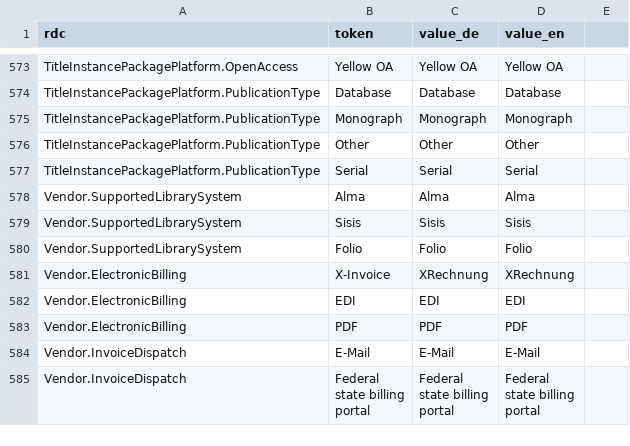
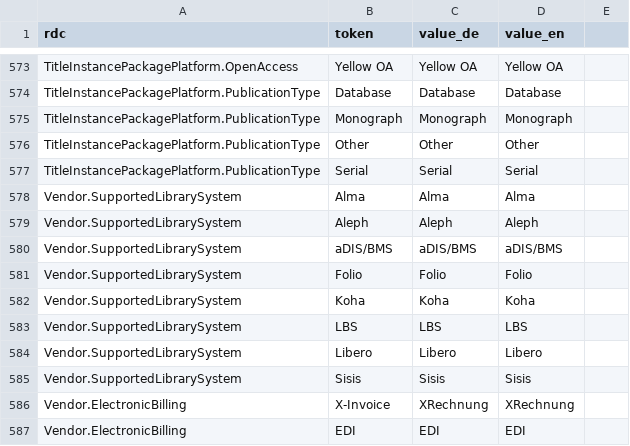
Before and after one commit to hbz/wekb2, a CSV file: src/main/webapp/setup/RefdataValue.csv, drawn as a sheet; only a part is shown, gaps mark what is left out; the shorter side is filled out with more unchanged rows.

Commit message:
feature-erms-6135
as of ERMS-6135, improvements have been done on vendors

```diff
--- a/src/main/webapp/setup/RefdataValue.csv
+++ b/src/main/webapp/setup/RefdataValue.csv
@@ -578,4 +578,9 @@ TitleInstancePackagePlatform.PublicationType;Serial;Serial;Serial
 Vendor.SupportedLibrarySystem;Alma;Alma;Alma
+Vendor.SupportedLibrarySystem;Aleph;Aleph;Aleph
+Vendor.SupportedLibrarySystem;aDIS/BMS;aDIS/BMS;aDIS/BMS
+Vendor.SupportedLibrarySystem;Folio;Folio;Folio
+Vendor.SupportedLibrarySystem;Koha;Koha;Koha
+Vendor.SupportedLibrarySystem;LBS;LBS;LBS
+Vendor.SupportedLibrarySystem;Libero;Libero;Libero
 Vendor.SupportedLibrarySystem;Sisis;Sisis;Sisis
-Vendor.SupportedLibrarySystem;Folio;Folio;Folio
 Vendor.ElectronicBilling;X-Invoice;XRechnung;XRechnung
```
Also changed, not shown: 6 other files.
